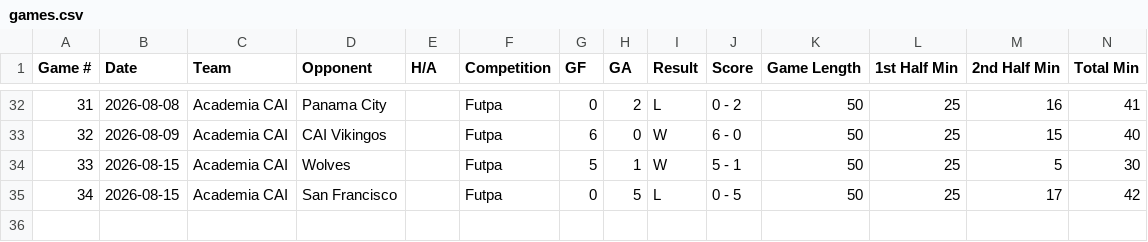
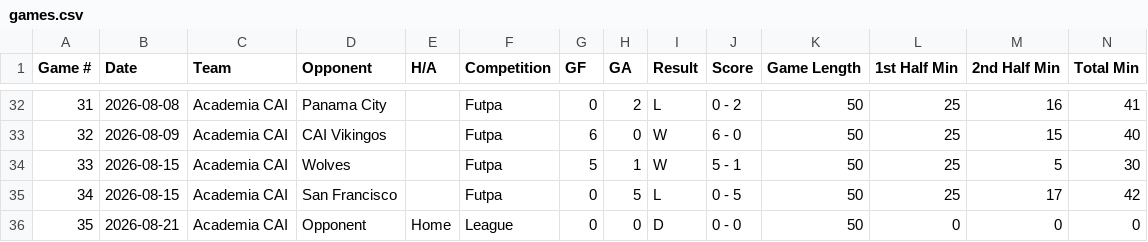
Before and after one commit to pepinllamas/match-data, a CSV file: games.csv, drawn as a sheet; only a part is shown, gaps mark what is left out; rows hold the shown columns only; the diff names each change by its address in the sheet, - before the commit and + after, or states it on an @@ line.

Commit message:
Update match data (35 games)

```diff
--- a/games.csv
+++ b/games.csv
+row 36: 35 | 2026-08-21 | Academia CAI | Opponent | Home | League | 0 | 0 | D | 0 - 0 | 50 | 0 | 0 | 0
```
